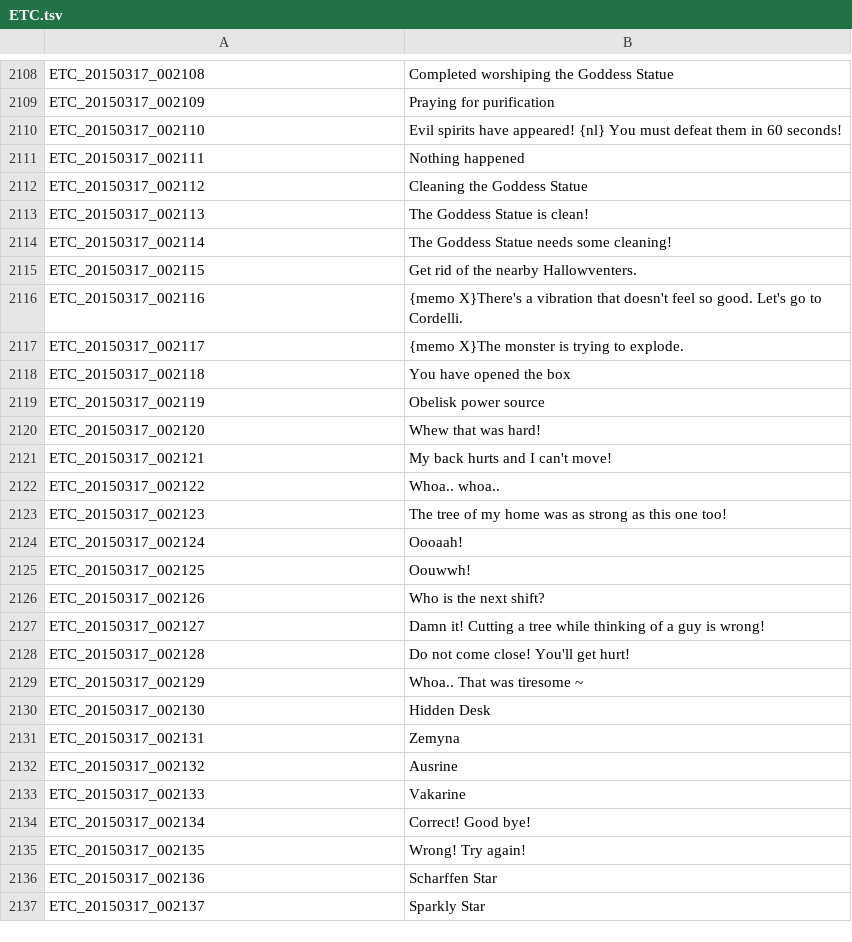
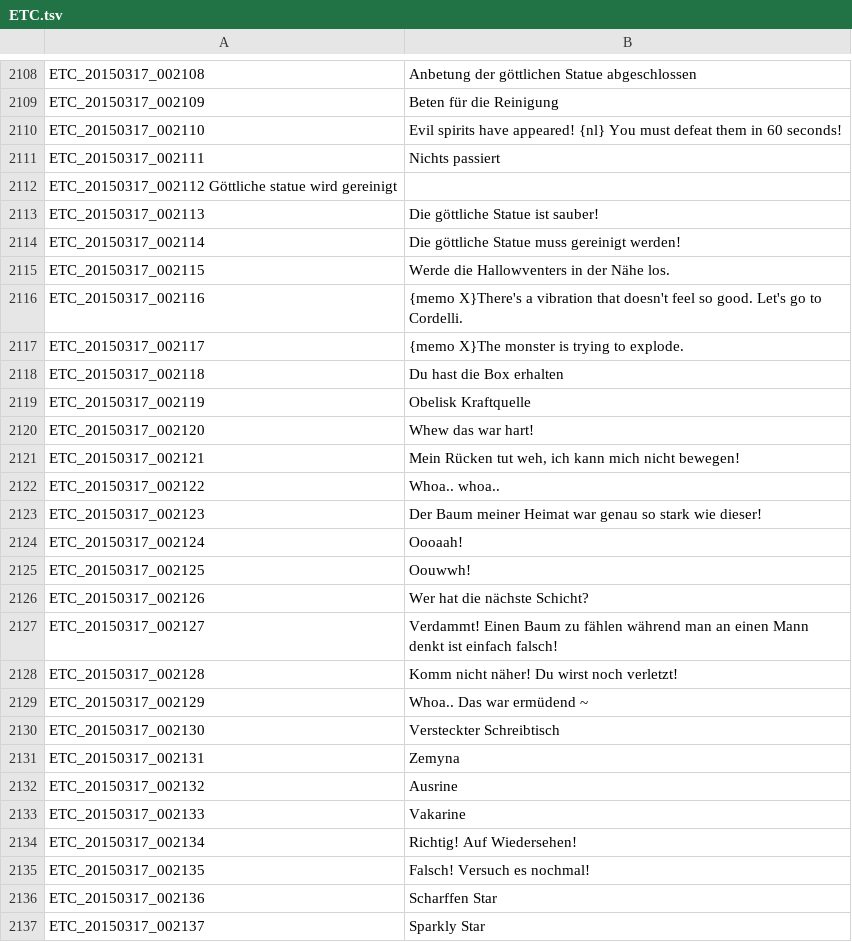
Before and after one commit to Gardosen/GermanTosTranslation, a TSV file: ETC.tsv, drawn as a sheet; only a part is shown, gaps mark what is left out; removed rows and columns are numbered as before the commit, all else as after; the diff covers the shown part only; the diff names each change by its address in the sheet, - before the commit and + after, or states it on an @@ line.

```diff
--- a/ETC.tsv
+++ b/ETC.tsv
-B2108: Completed worshiping the Goddess Statue
+B2108: Anbetung der göttlichen Statue abgeschlossen
-B2109: Praying for purification
+B2109: Beten für die Reinigung
-B2111: Nothing happened
+B2111: Nichts passiert
-row 2112: ETC_20150317_002112 | Cleaning the Goddess Statue
+row 2112: ETC_20150317_002112 Göttliche statue wird gereinigt
-B2113: The Goddess Statue is clean!
+B2113: Die göttliche Statue ist sauber!
-B2114: The Goddess Statue needs some cleaning!
+B2114: Die göttliche Statue muss gereinigt werden!
-B2115: Get rid of the nearby Hallowventers.
+B2115: Werde die Hallowventers in der Nähe los.
-B2118: You have opened the box
+B2118: Du hast die Box erhalten
-B2119: Obelisk power source
+B2119: Obelisk Kraftquelle
-B2120: Whew that was hard!
+B2120: Whew das war hart!
-B2121: My back hurts and I can't move!
+B2121: Mein Rücken tut weh, ich kann mich nicht bewegen!
-B2123: The tree of my home was as strong as this one too!
+B2123: Der Baum meiner Heimat war genau so stark wie dieser!
-B2126: Who is the next shift?
+B2126: Wer hat die nächste Schicht?
-B2127: Damn it! Cutting a tree while thinking of a guy is wrong!
+B2127: Verdammt! Einen Baum zu fählen während man an einen Mann denkt ist einfach falsch!
-B2128: Do not come close! You'll get hurt!
+B2128: Komm nicht näher! Du wirst noch verletzt!
-B2129: Whoa.. That was tiresome ~
+B2129: Whoa.. Das war ermüdend ~
-B2130: Hidden Desk
+B2130: Versteckter Schreibtisch
-B2134: Correct! Good bye!
+B2134: Richtig! Auf Wiedersehen!
-B2135: Wrong! Try again!
+B2135: Falsch! Versuch es nochmal!
```
Also changed, not shown: 65 edited cells elsewhere in this file.
